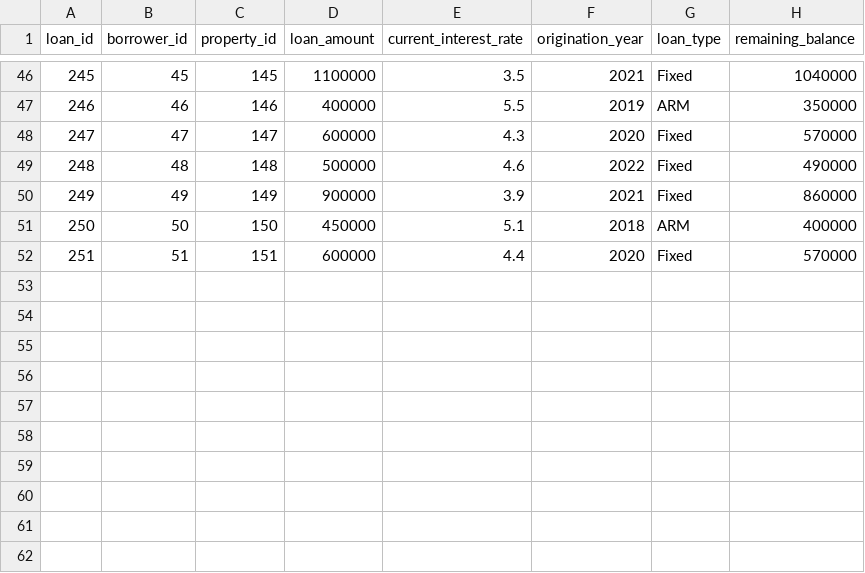
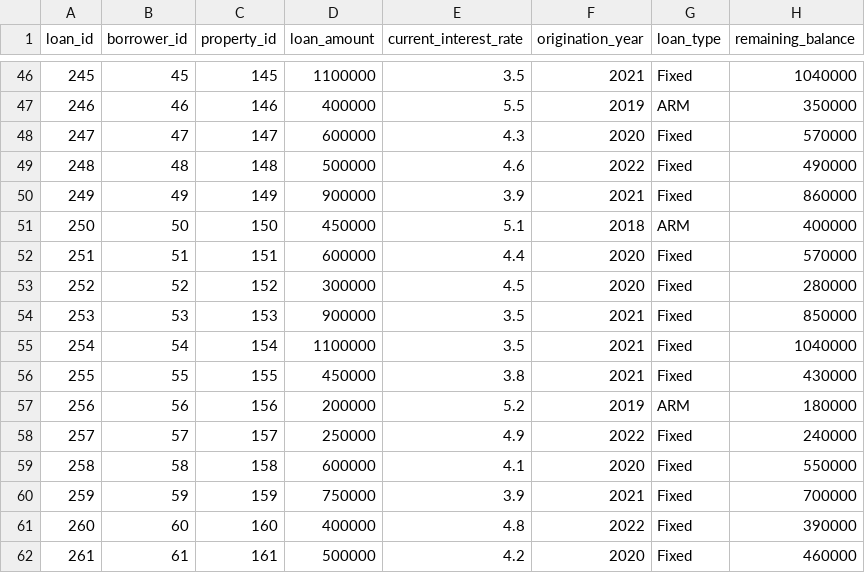
Before and after one commit to Rishab260/refinance-poc, a CSV file: data/loan_information.csv, drawn as a sheet; only a part is shown, gaps mark what is left out; the diff names each change by its address in the sheet, - before the commit and + after, or states it on an @@ line.

```diff
--- a/data/loan_information.csv
+++ b/data/loan_information.csv
+row 53: 252 | 52 | 152 | 300000 | 4.5 | 2020 | Fixed | 280000
+row 54: 253 | 53 | 153 | 900000 | 3.5 | 2021 | Fixed | 850000
+row 55: 254 | 54 | 154 | 1100000 | 3.5 | 2021 | Fixed | 1040000
+row 56: 255 | 55 | 155 | 450000 | 3.8 | 2021 | Fixed | 430000
+row 57: 256 | 56 | 156 | 200000 | 5.2 | 2019 | ARM | 180000
+row 58: 257 | 57 | 157 | 250000 | 4.9 | 2022 | Fixed | 240000
+row 59: 258 | 58 | 158 | 600000 | 4.1 | 2020 | Fixed | 550000
+row 60: 259 | 59 | 159 | 750000 | 3.9 | 2021 | Fixed | 700000
+row 61: 260 | 60 | 160 | 400000 | 4.8 | 2022 | Fixed | 390000
+row 62: 261 | 61 | 161 | 500000 | 4.2 | 2020 | Fixed | 460000
```
Also changed, not shown: data/borrower_engagement.csv, data/borrower_information.csv, 1 other file.
